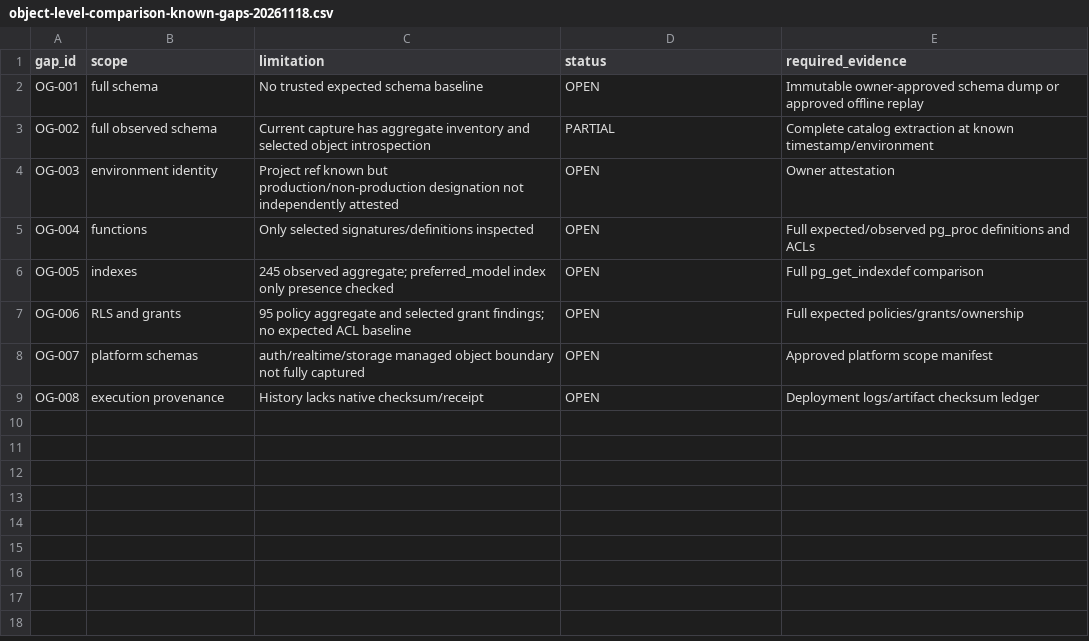
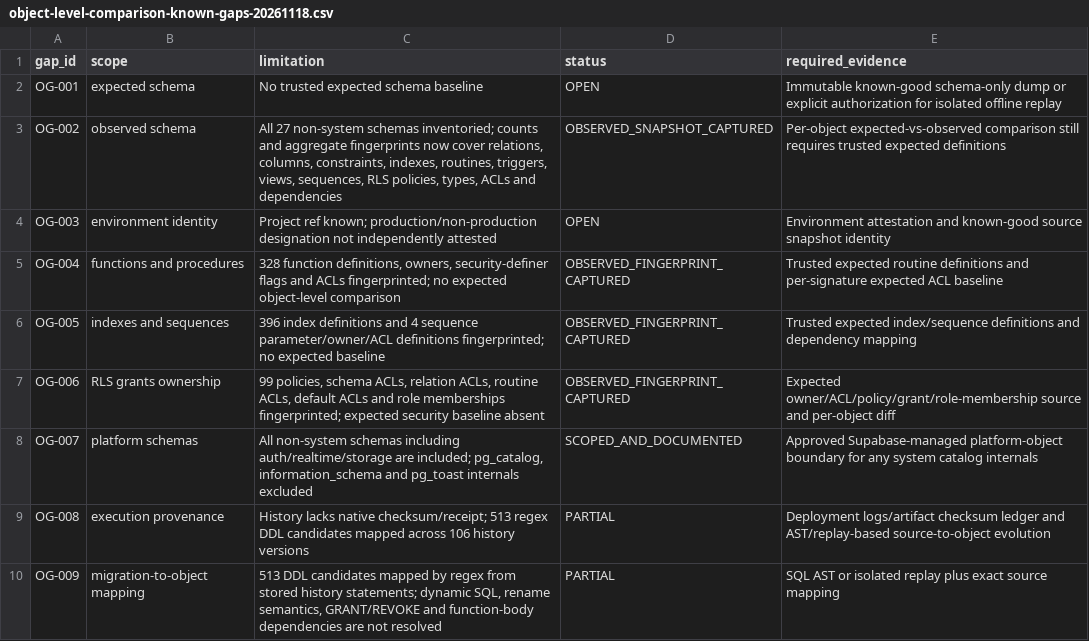
Before and after one commit to fadliansyah36/More-AI-Portal-Indihome, a CSV file: docs/implementation/object-level-comparison-known-gaps-20261118.csv, drawn as a sheet.

Commit message:
docs(task1): refresh object-level reconciliation coverage and gaps

```diff
--- a/docs/implementation/object-level-comparison-known-gaps-20261118.csv
+++ b/docs/implementation/object-level-comparison-known-gaps-20261118.csv
@@ -1,9 +1,10 @@
 gap_id,scope,limitation,status,required_evidence
-OG-001,full schema,No trusted expected schema baseline,OPEN,Immutable owner-approved schema dump or approved offline replay
-OG-002,full observed schema,Current capture has aggregate inventory and selected object introspection,PARTIAL,Complete catalog extraction at known timestamp/environment
-OG-003,environment identity,Project ref known but production/non-production designation not independently attested,OPEN,Owner attestation
-OG-004,functions,Only selected signatures/definitions inspected,OPEN,Full expected/observed pg_proc definitions and ACLs
-OG-005,indexes,245 observed aggregate; preferred_model index only presence checked,OPEN,Full pg_get_indexdef comparison
-OG-006,RLS and grants,95 policy aggregate and selected grant findings; no expected ACL baseline,OPEN,Full expected policies/grants/ownership
-OG-007,platform schemas,auth/realtime/storage managed object boundary not fully captured,OPEN,Approved platform scope manifest
-OG-008,execution provenance,History lacks native checksum/receipt,OPEN,Deployment logs/artifact checksum ledger
+OG-001,expected schema,No trusted expected schema baseline,OPEN,Immutable known-good schema-only dump or explicit authorization for isolated offline replay
+OG-002,observed schema,"All 27 non-system schemas inventoried; counts and aggregate fingerprints now cover relations, columns, constraints, indexes, routines, triggers, views, sequences, RLS policies, types, ACLs and dependencies",OBSERVED_SNAPSHOT_CAPTURED,Per-object expected-vs-observed comparison still requires trusted expected definitions
+OG-003,environment identity,Project ref known; production/non-production designation not independently attested,OPEN,Environment attestation and known-good source snapshot identity
+OG-004,functions and procedures,"328 function definitions, owners, security-definer flags and ACLs fingerprinted; no expected object-level comparison",OBSERVED_FINGERPRINT_CAPTURED,Trusted expected routine definitions and per-signature expected ACL baseline
+OG-005,indexes and sequences,396 index definitions and 4 sequence parameter/owner/ACL definitions fingerprinted; no expected baseline,OBSERVED_FINGERPRINT_CAPTURED,Trusted expected index/sequence definitions and dependency mapping
+OG-006,RLS grants ownership,"99 policies, schema ACLs, relation ACLs, routine ACLs, default ACLs and role memberships fingerprinted; expected security baseline absent",OBSERVED_FINGERPRINT_CAPTURED,Expected owner/ACL/policy/grant/role-membership source and per-object diff
+OG-007,platform schemas,"All non-system schemas including auth/realtime/storage are included; pg_catalog, information_schema and pg_toast internals excluded",SCOPED_AND_DOCUMENTED,Approved Supabase-managed platform-object boundary for any system catalog internals
+OG-008,execution provenance,History lacks native checksum/receipt; 513 regex DDL candidates mapped across 106 history versions,PARTIAL,Deployment logs/artifact checksum ledger and AST/replay-based source-to-object evolution
+OG-009,migration-to-object mapping,"513 DDL candidates mapped by regex from stored history statements; dynamic SQL, rename semantics, GRANT/REVOKE and function-body dependencies are not resolved",PARTIAL,SQL AST or isolated replay plus exact source mapping
```
